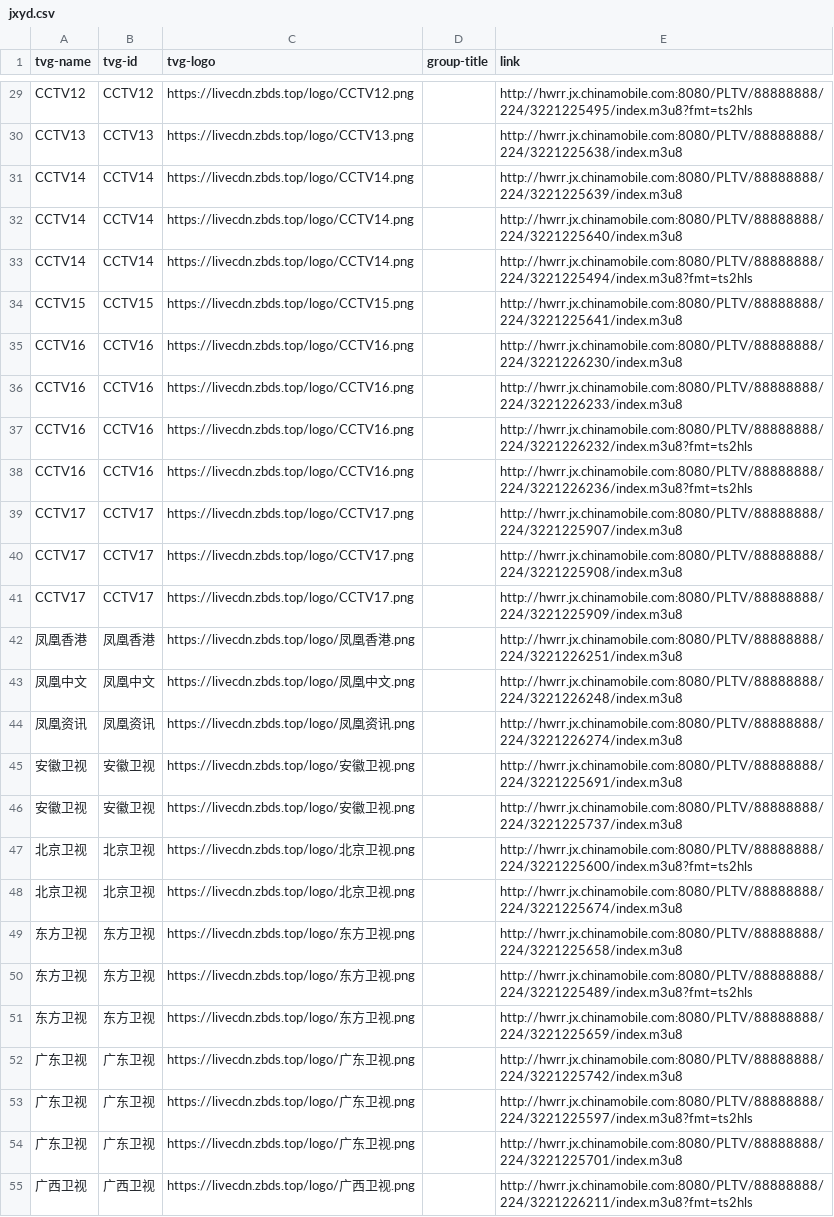
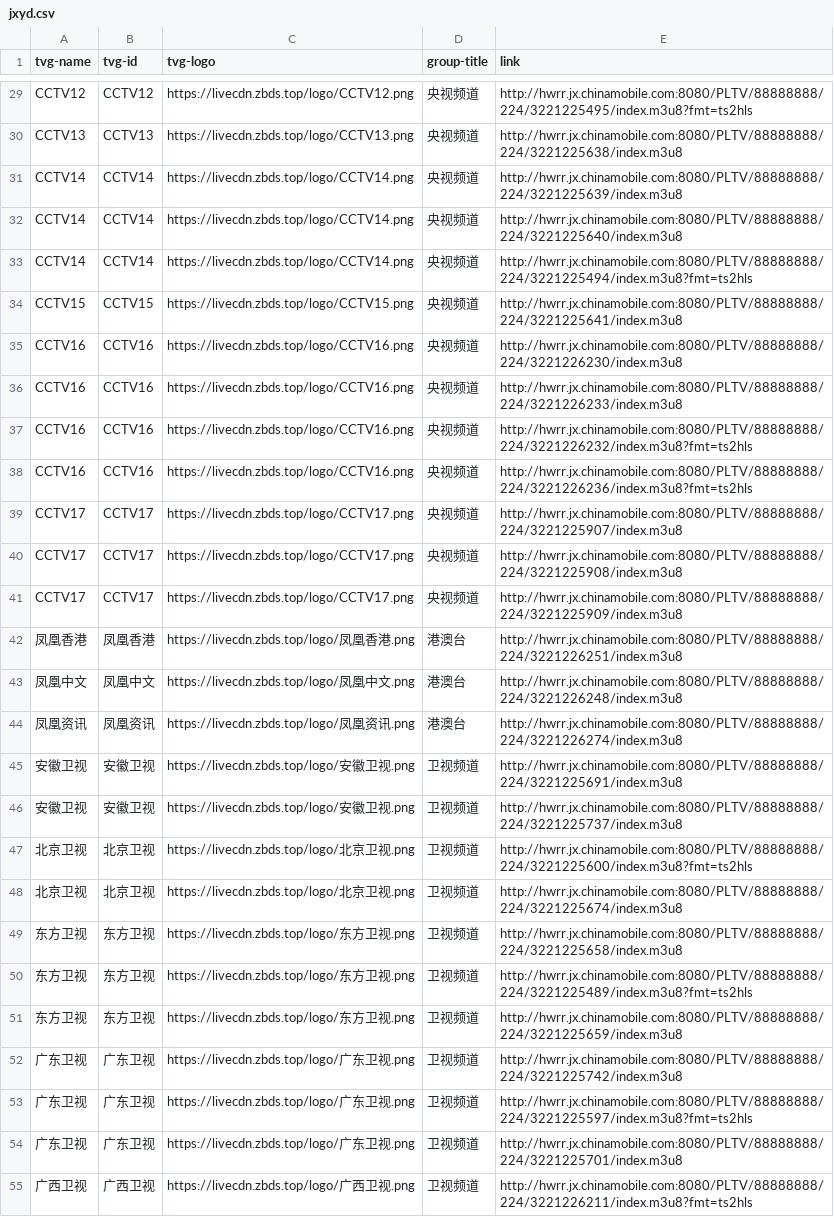
Before and after one commit to leileic289/iptv, a CSV file: tv/jxyd.csv, drawn as a sheet; only a part is shown, gaps mark what is left out; the diff covers the shown part only; the diff names each change by its address in the sheet, - before the commit and + after, or states it on an @@ line.

```diff
--- a/tv/jxyd.csv
+++ b/tv/jxyd.csv
-D29:D41 (group-title): (empty)
+D29:D41 (group-title): 央视频道
-D42:D44 (group-title): (empty)
+D42:D44 (group-title): 港澳台
-D45:D55 (group-title): (empty)
+D45:D55 (group-title): 卫视频道
```
Also changed, not shown: 88 edited cells elsewhere in this file.
